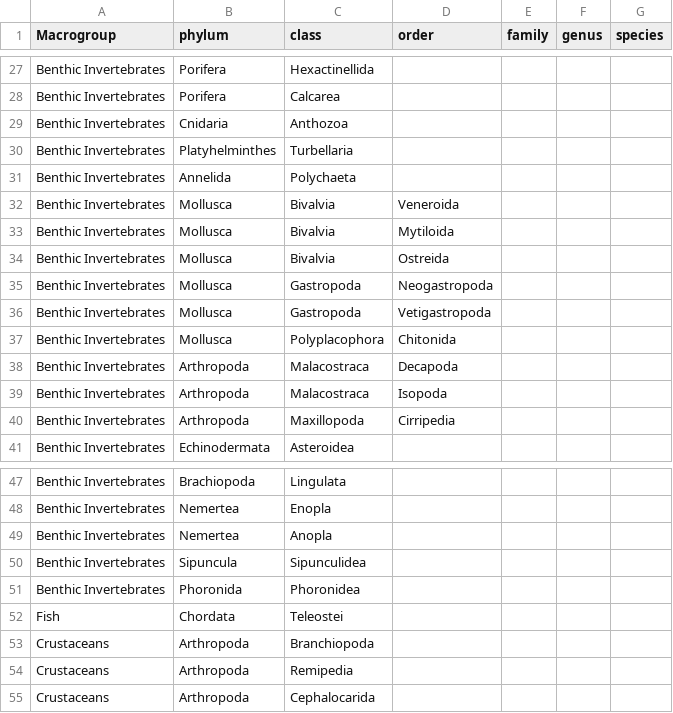
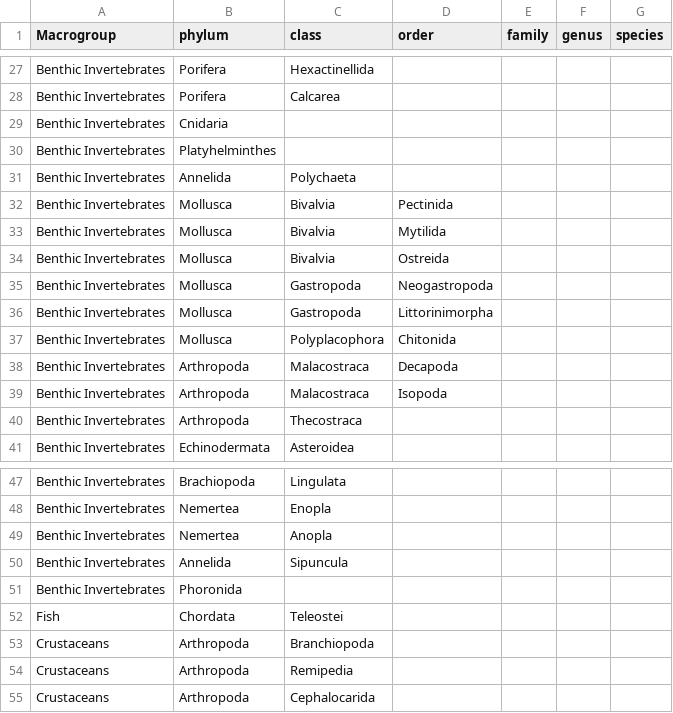
Before and after one commit to COISPA/Missing-data-matrix_DTO-BioFlow, a CSV file: utilities/macrogroups.csv, drawn as a sheet; only a part is shown, gaps mark what is left out.

```diff
--- a/utilities/macrogroups.csv
+++ b/utilities/macrogroups.csv
@@ -28,10 +28,10 @@ Benthic Invertebrates;Porifera ;Hexactinellida;;;;
 Benthic Invertebrates;Porifera ;Calcarea;;;;
-Benthic Invertebrates;Cnidaria;Anthozoa;;;;
-Benthic Invertebrates;Platyhelminthes;Turbellaria;;;;
+Benthic Invertebrates;Cnidaria;;;;;
+Benthic Invertebrates;Platyhelminthes;;;;;
 Benthic Invertebrates;Annelida;Polychaeta;;;;
-Benthic Invertebrates;Mollusca;Bivalvia;Veneroida;;;
-Benthic Invertebrates;Mollusca;Bivalvia;Mytiloida;;;
+Benthic Invertebrates;Mollusca;Bivalvia;Pectinida;;;
+Benthic Invertebrates;Mollusca;Bivalvia;Mytilida;;;
 Benthic Invertebrates;Mollusca;Bivalvia;Ostreida;;;
 Benthic Invertebrates;Mollusca;Gastropoda;Neogastropoda;;;
-Benthic Invertebrates;Mollusca;Gastropoda;Vetigastropoda;;;
+Benthic Invertebrates;Mollusca;Gastropoda;Littorinimorpha;;;
 Benthic Invertebrates;Mollusca;Polyplacophora;Chitonida;;;
@@ -39,3 +39,3 @@ Benthic Invertebrates;Arthropoda;Malacostraca;Decapoda;;;
 Benthic Invertebrates;Arthropoda;Malacostraca;Isopoda;;;
-Benthic Invertebrates;Arthropoda;Maxillopoda;Cirripedia;;;
+Benthic Invertebrates;Arthropoda;Thecostraca;;;;
 Benthic Invertebrates;Echinodermata;Asteroidea;;;;
@@ -49,4 +49,4 @@ Benthic Invertebrates;Nemertea;Enopla;;;;
 Benthic Invertebrates;Nemertea;Anopla;;;;
-Benthic Invertebrates;Sipuncula;Sipunculidea;;;;
-Benthic Invertebrates;Phoronida;Phoronidea;;;;
+Benthic Invertebrates;Annelida;Sipuncula;;;;
+Benthic Invertebrates;Phoronida;;;;;
 Fish;Chordata;Teleostei;;;;
```
Also changed, not shown: 13 other files.
